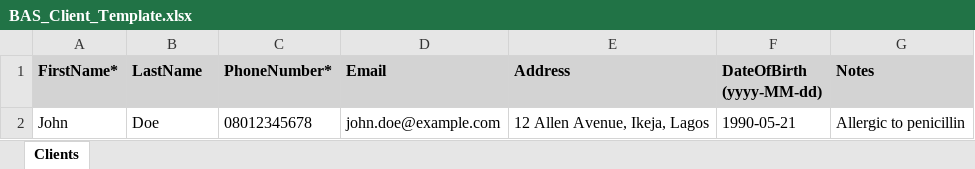
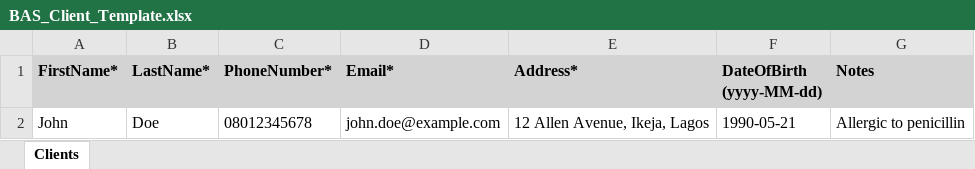
Before and after one commit to godok4liv/bas-cypress-tests, an Excel workbook: cypress/downloads/BAS_Client_Template.xlsx, sheet Clients, drawn as a sheet; values as stored, in another font and other column widths than the file's, no borders; the diff names each change by its address in the sheet, - before the commit and + after, or states it on an @@ line.

```diff
--- a/cypress/downloads/BAS_Client_Template.xlsx (sheet Clients)
+++ b/cypress/downloads/BAS_Client_Template.xlsx (sheet Clients)
-B1: LastName
+B1: LastName*
-D1: Email
+D1: Email*
-E1: Address
+E1: Address*
```
Also changed, not shown: cypress/downloads/BAS_Stock_Template.xlsx, 32 other files.
